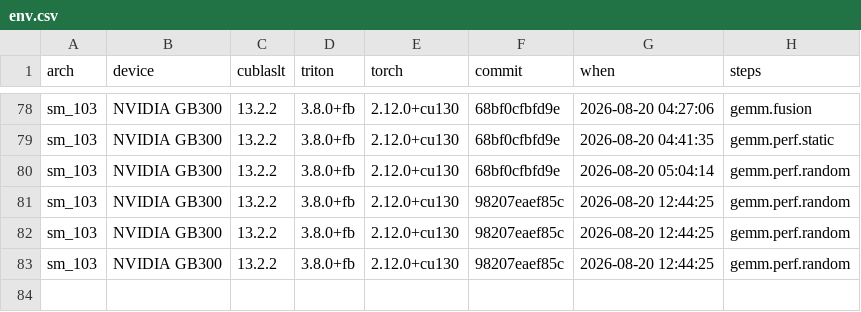
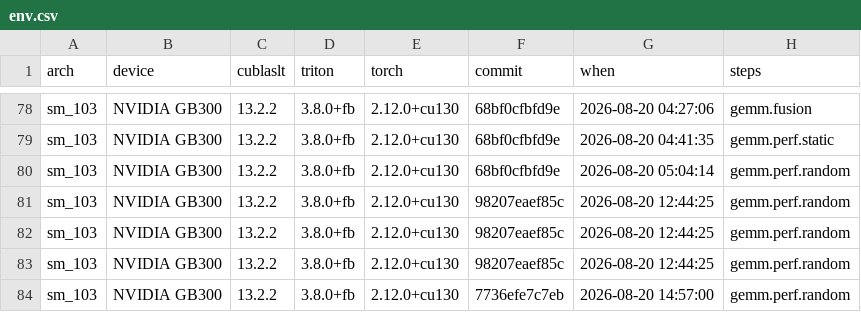
Before and after one commit to Youngzt998/triton-meta, a CSV file: artifact_eval/data/env.csv, drawn as a sheet; only a part is shown, gaps mark what is left out; the diff names each change by its address in the sheet, - before the commit and + after, or states it on an @@ line.

Commit message:
artifact: re-export so the shipped tables match the final records
`gemm.perf.random` finished 506 more shapes after the last export, so
`summary.csv` was quoting 876 of 1400 where the records now hold 1,382. Both
bit-exact arms stay full -- 11,560 of 11,560 draws byte-identical to cuBLAS,
against 6,500 of 6,500 before -- and the geometric means move with the wider
coverage rather than because anything was re-timed.

`env.csv` gains the invocation that took them. The README's count of runs it was
loaded on goes 82 to 83 with it.

Nothing here is hand-written: `--export` regenerates every per-table CSV, then
FORMAT.md, then env.csv, then summary.csv, each from the one before it.

Authored with Claude.

```diff
--- a/artifact_eval/data/env.csv
+++ b/artifact_eval/data/env.csv
+row 84: sm_103 | NVIDIA GB300 | 13.2.2 | 3.8.0+fb | 2.12.0+cu130 | 7736efe7c7eb | 2026-08-20 14:57:00 | gemm.perf.random
```
Also changed, not shown: artifact_eval/data/summary.csv.
